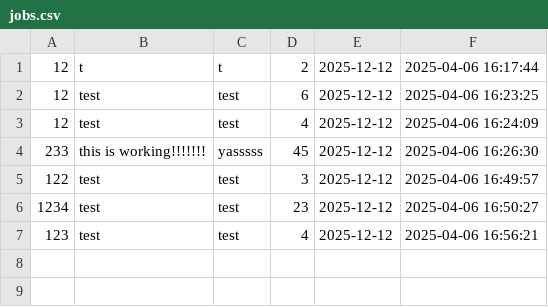
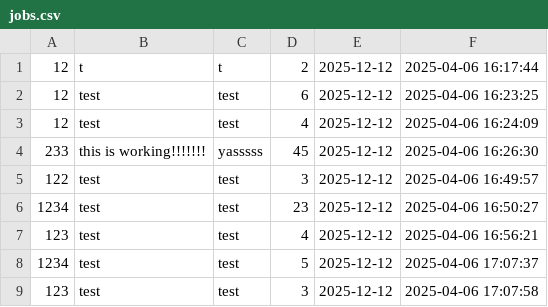
Before and after one commit to coderSalma/VCRTS, a CSV file: src/jobs.csv, drawn as a sheet; the diff names each change by its address in the sheet, - before the commit and + after, or states it on an @@ line.

```diff
--- a/src/jobs.csv
+++ b/src/jobs.csv
+row 8: 1234 | test | test | 5 | 2025-12-12 | 2025-04-06 17:07:37
+row 9: 123 | test | test | 3 | 2025-12-12 | 2025-04-06 17:07:58
```
Also changed, not shown: 2 other files.
